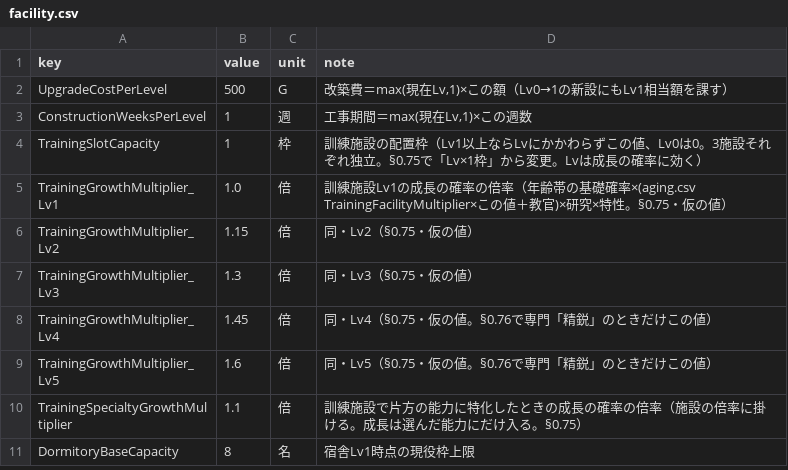
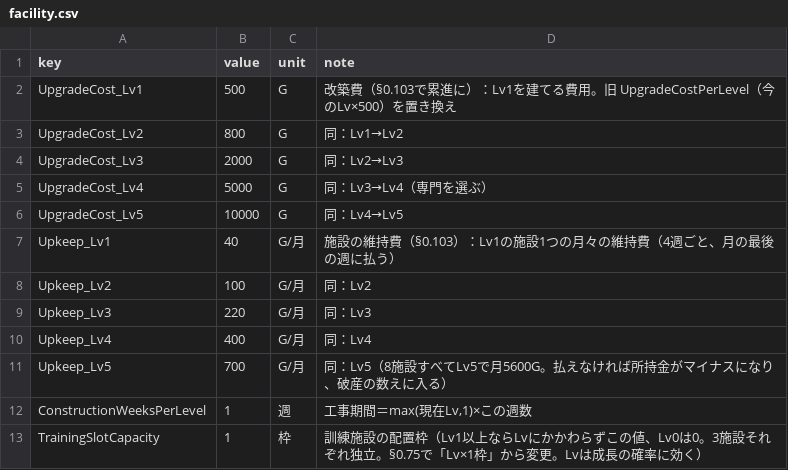
Before and after one commit to takahiro1115/guild-manager, a CSV file: docs/04_バランス表/facility.csv, drawn as a sheet; only a part is shown; the shorter side is filled out with more unchanged rows.

```diff
--- a/docs/04_バランス表/facility.csv
+++ b/docs/04_バランス表/facility.csv
@@ -1,3 +1,12 @@
 key,value,unit,note
-UpgradeCostPerLevel,500,G,"改築費＝max(現在Lv,1)×この額（Lv0→1の新設にもLv1相当額を課す）"
+UpgradeCost_Lv1,500,G,改築費（§0.103で累進に）：Lv1を建てる費用。旧 UpgradeCostPerLevel（今のLv×500）を置き換え
+UpgradeCost_Lv2,800,G,同：Lv1→Lv2
+UpgradeCost_Lv3,2000,G,同：Lv2→Lv3
+UpgradeCost_Lv4,5000,G,同：Lv3→Lv4（専門を選ぶ）
+UpgradeCost_Lv5,10000,G,同：Lv4→Lv5
+Upkeep_Lv1,40,G/月,施設の維持費（§0.103）：Lv1の施設1つの月々の維持費（4週ごと、月の最後の週に払う）
+Upkeep_Lv2,100,G/月,同：Lv2
+Upkeep_Lv3,220,G/月,同：Lv3
+Upkeep_Lv4,400,G/月,同：Lv4
+Upkeep_Lv5,700,G/月,同：Lv5（8施設すべてLv5で月5600G。払えなければ所持金がマイナスになり、破産の数えに入る）
 ConstructionWeeksPerLevel,1,週,"工事期間＝max(現在Lv,1)×この週数"
```
Also changed, not shown: docs/04_バランス表/economy.csv, docs/04_バランス表/master_mood.csv, 29 other files.
